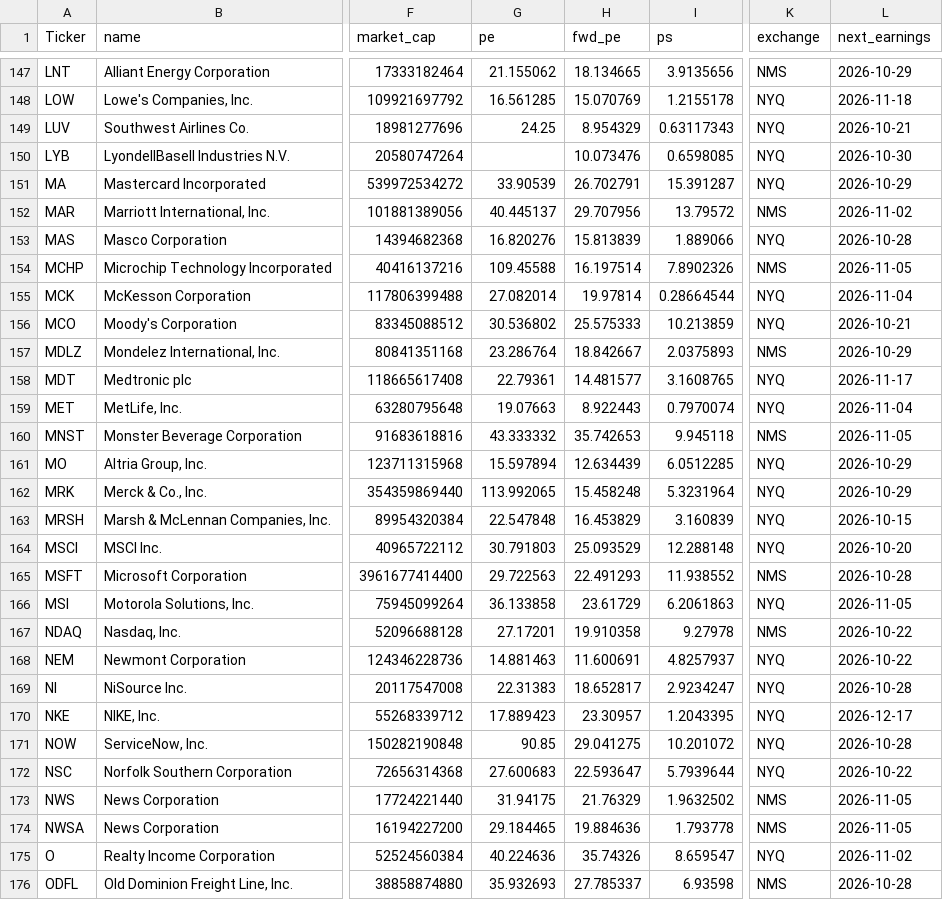
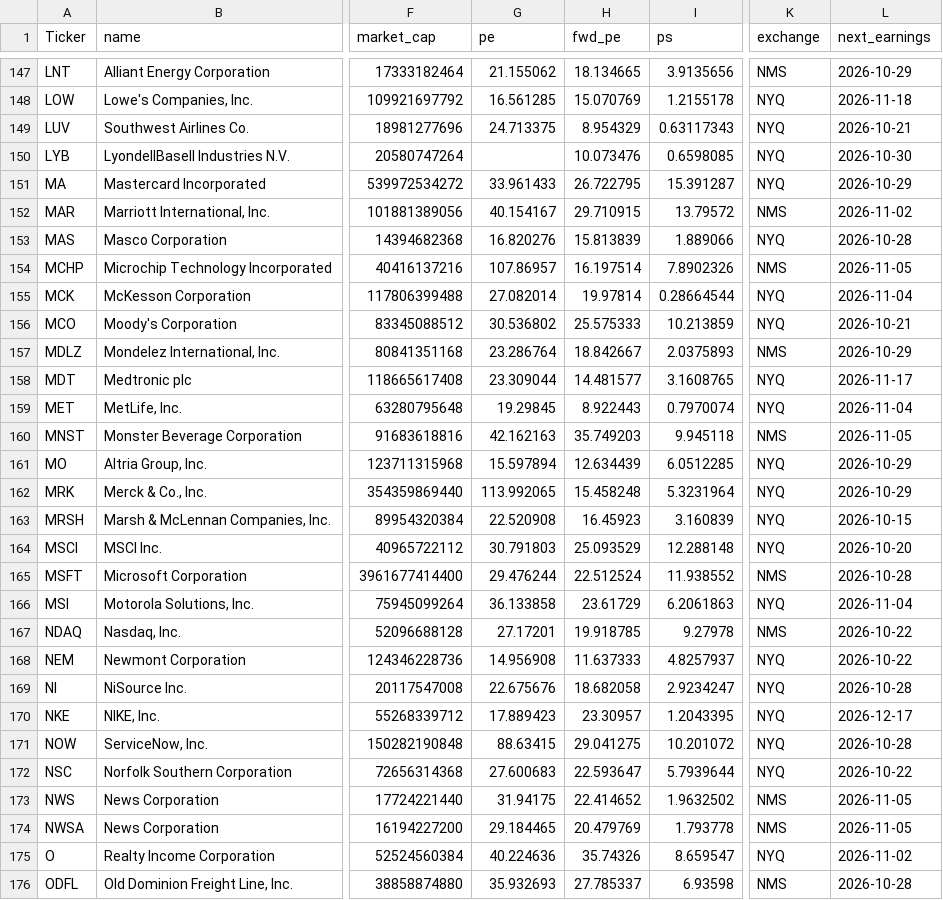
Before and after one commit to nikthetrip/Patterns-Screener, a CSV file: data/fundamentals_stocks.csv, drawn as a sheet; only a part is shown, gaps mark what is left out; the diff covers the shown part only; the diff names each change by its address in the sheet, - before the commit and + after, or states it on an @@ line.

```diff
--- a/data/fundamentals_stocks.csv
+++ b/data/fundamentals_stocks.csv
-G149 (pe): 24.25
+G149 (pe): 24.713375
-G151 (pe): 33.90539
+G151 (pe): 33.961433
-H151 (fwd_pe): 26.702791
+H151 (fwd_pe): 26.722795
-G152 (pe): 40.445137
+G152 (pe): 40.154167
-H152 (fwd_pe): 29.707956
+H152 (fwd_pe): 29.710915
-G154 (pe): 109.45588
+G154 (pe): 107.86957
-G158 (pe): 22.79361
+G158 (pe): 23.309044
-G159 (pe): 19.07663
+G159 (pe): 19.29845
-G160 (pe): 43.333332
+G160 (pe): 42.162163
-H160 (fwd_pe): 35.742653
+H160 (fwd_pe): 35.749203
-G163 (pe): 22.547848
+G163 (pe): 22.520908
-H163 (fwd_pe): 16.453829
+H163 (fwd_pe): 16.45923
-G165 (pe): 29.722563
+G165 (pe): 29.476244
-H165 (fwd_pe): 22.491293
+H165 (fwd_pe): 22.512524
-L166 (next_earnings): 2026-11-05
+L166 (next_earnings): 2026-11-04
-H167 (fwd_pe): 19.910358
+H167 (fwd_pe): 19.918785
-G168 (pe): 14.881463
+G168 (pe): 14.956908
-H168 (fwd_pe): 11.600691
+H168 (fwd_pe): 11.637333
-G169 (pe): 22.31383
+G169 (pe): 22.675676
-H169 (fwd_pe): 18.652817
+H169 (fwd_pe): 18.682058
-G171 (pe): 90.85
+G171 (pe): 88.63415
-H173 (fwd_pe): 21.76329
+H173 (fwd_pe): 22.414652
-H174 (fwd_pe): 19.884636
+H174 (fwd_pe): 20.479769
```
Also changed, not shown: 88 edited cells elsewhere in this file, data/etf_sector.csv, data/stocks_4H.csv, 2 other files.
